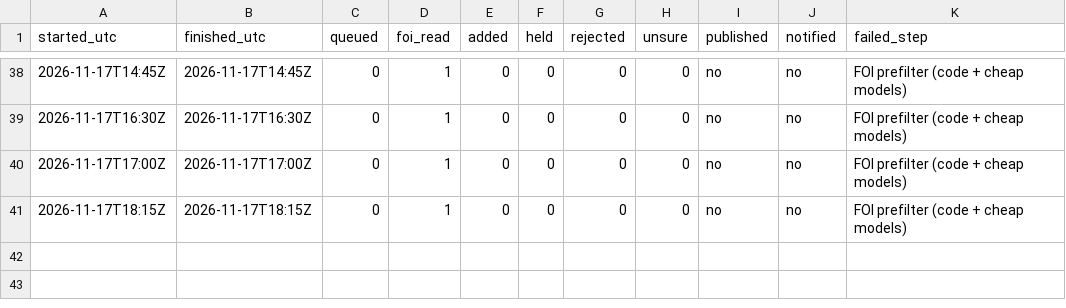
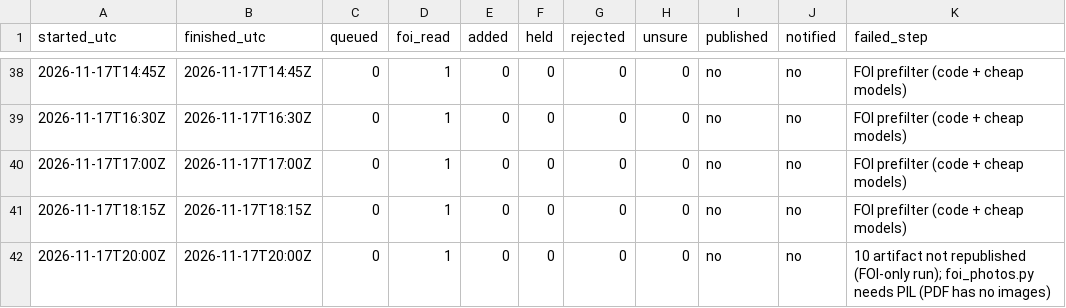
Before and after one commit to fugioconsulting/chrisgraham.com, a CSV file: data/grooming/judge_log.csv, drawn as a sheet; only a part is shown, gaps mark what is left out.

Commit message:
grooming: judge log 2026-11-17

```diff
--- a/data/grooming/judge_log.csv
+++ b/data/grooming/judge_log.csv
@@ -41 +41,2 @@ started_utc,finished_utc,queued,foi_read,added,held,rejected,unsure,published,no
 2026-11-17T18:15Z,2026-11-17T18:15Z,0,1,0,0,0,0,no,no,FOI prefilter (code + cheap models)
+2026-11-17T20:00Z,2026-11-17T20:00Z,0,1,0,0,0,0,no,no,10 artifact not republished (FOI-only run); foi_photos.py needs PIL (PDF has no images)
```
